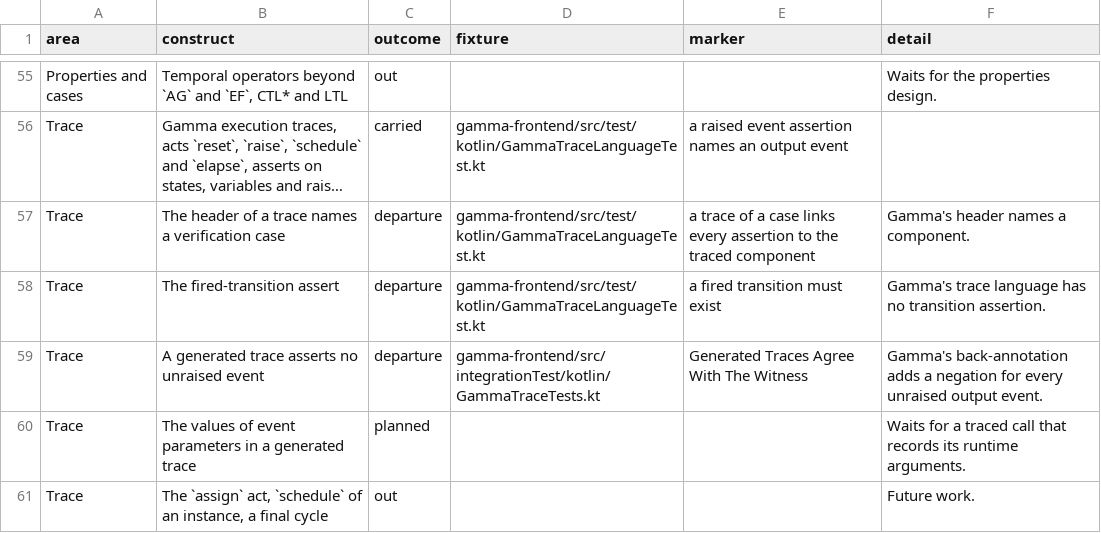
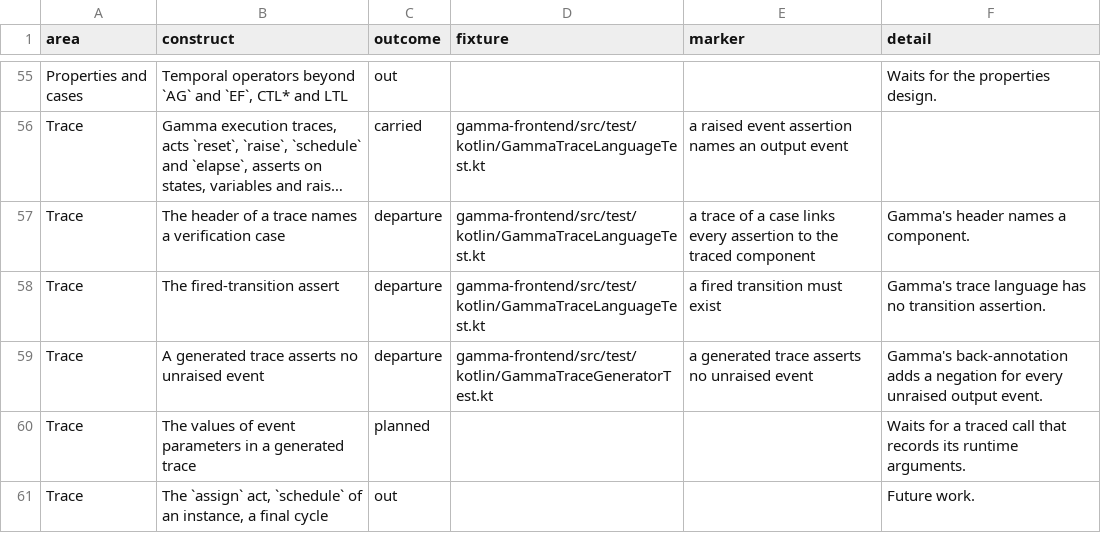
Before and after one commit to ftsrg/semantifyr, a TSV file: subprojects/frontends/gamma/models/constructs.tsv, drawn as a sheet; only a part is shown, gaps mark what is left out; long unchanged cells end in ….

Commit message:
chore: Gamma trace tests moved to unit tests on small fixed witnesses, the two integration trace tests removed

```diff
--- a/subprojects/frontends/gamma/models/constructs.tsv
+++ b/subprojects/frontends/gamma/models/constructs.tsv
@@ -58,3 +58,3 @@ Trace	The header of a trace names a verification case	departure	gamma-frontend/s
 Trace	The fired-transition assert	departure	gamma-frontend/src/test/kotlin/GammaTraceLanguageTest.kt	a fired transition must exist	Gamma's trace language has no transition assertion.
-Trace	A generated trace asserts no unraised event	departure	gamma-frontend/src/integrationTest/kotlin/GammaTraceTests.kt	Generated Traces Agree With The Witness	Gamma's back-annotation adds a negation for every unraised output event.
+Trace	A generated trace asserts no unraised event	departure	gamma-frontend/src/test/kotlin/GammaTraceGeneratorTest.kt	a generated trace asserts no unraised event	Gamma's back-annotation adds a negation for every unraised output event.
 Trace	The values of event parameters in a generated trace	planned			Waits for a traced call that records its runtime arguments.
```
Also changed, not shown: 6 other files.
